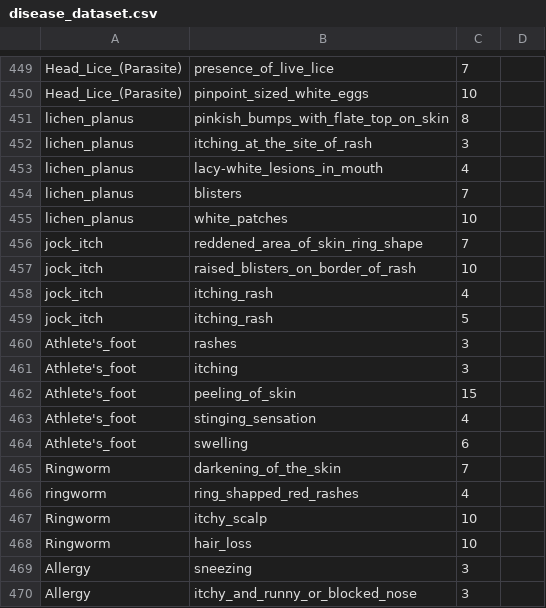
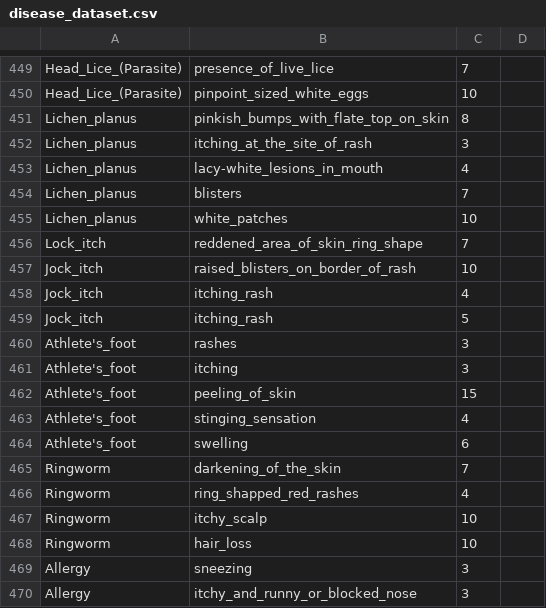
Before and after one commit to 1kingofattitude1/SMART-1, a CSV file: disease_dataset.csv, drawn as a sheet; only a part is shown, gaps mark what is left out; the diff covers the shown part only.

```diff
--- a/disease_dataset.csv
+++ b/disease_dataset.csv
@@ -450,11 +450,11 @@ Head_Lice_(Parasite),presence_of_live_lice,7,
 Head_Lice_(Parasite),pinpoint_sized_white_eggs,10,
-lichen_planus,pinkish_bumps_with_flate_top_on_skin,8,
-lichen_planus,itching_at_the_site_of_rash,3,
-lichen_planus,lacy-white_lesions_in_mouth,4,
-lichen_planus,blisters,7,
-lichen_planus,white_patches,10,
-jock_itch,reddened_area_of_skin_ring_shape,7,
-jock_itch,raised_blisters_on_border_of_rash,10,
-jock_itch,itching_rash,4,
-jock_itch,itching_rash,5,
+Lichen_planus,pinkish_bumps_with_flate_top_on_skin,8,
+Lichen_planus,itching_at_the_site_of_rash,3,
+Lichen_planus,lacy-white_lesions_in_mouth,4,
+Lichen_planus,blisters,7,
+Lichen_planus,white_patches,10,
+Lock_itch,reddened_area_of_skin_ring_shape,7,
+Jock_itch,raised_blisters_on_border_of_rash,10,
+Jock_itch,itching_rash,4,
+Jock_itch,itching_rash,5,
 Athlete's_foot,rashes,3,
@@ -465,3 +465,3 @@ Athlete's_foot,swelling,6,
 Ringworm,darkening_of_the_skin,7,
-ringworm,ring_shapped_red_rashes,4,
+Ringworm,ring_shapped_red_rashes,4,
 Ringworm,itchy_scalp,10,
```
Also changed, not shown: 28 added rows elsewhere in this file.
